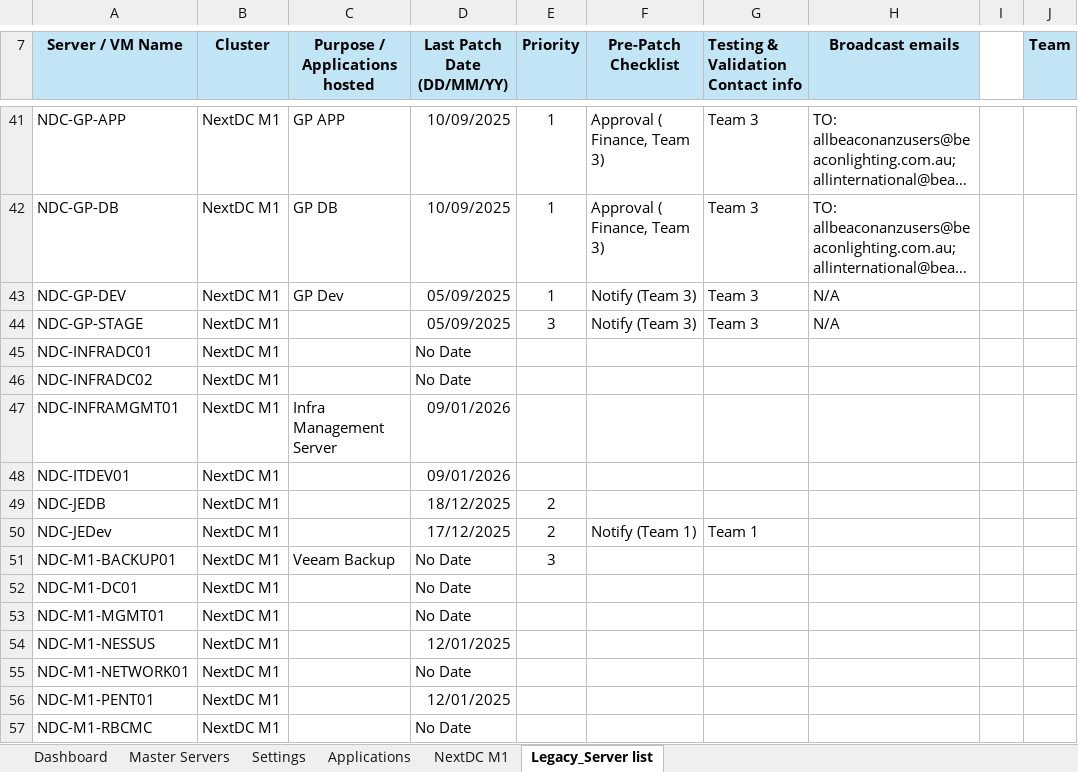
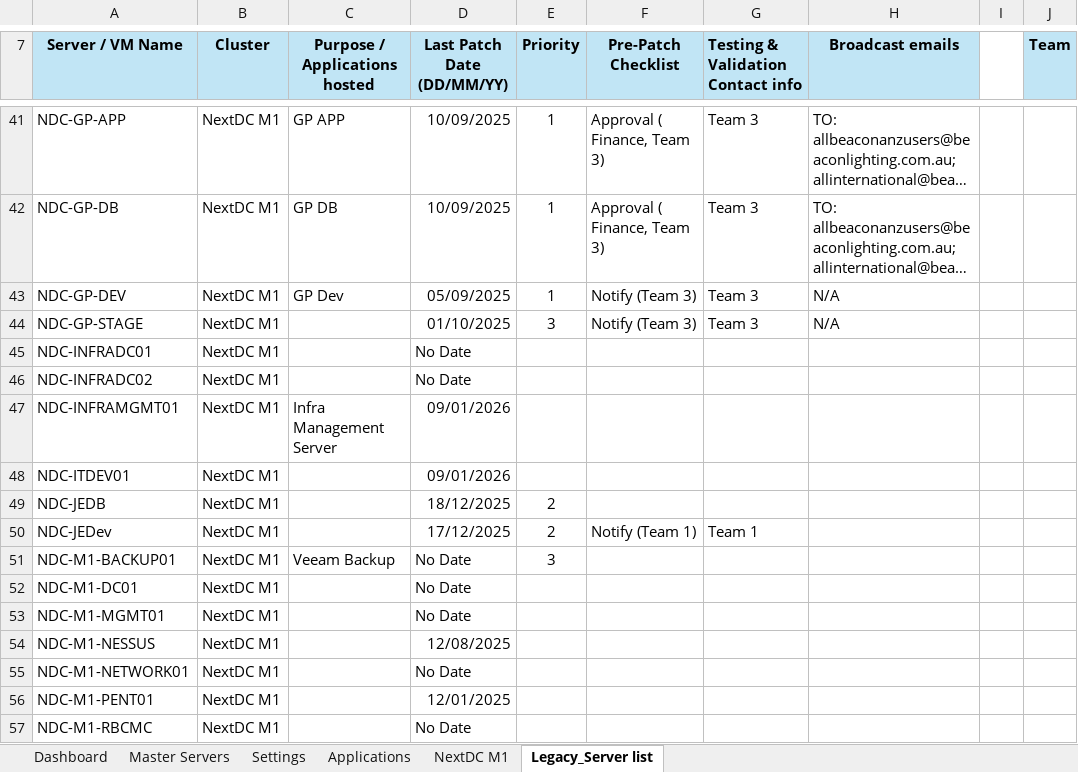
Before and after one commit to Ryanli-beaconlighting-infra/vsphere-server-patching, an Excel workbook: Vsphere_Server_Patching_Schedule with macros.xlsm, sheet Legacy_Server list, drawn as a sheet; only a part is shown, gaps mark what is left out; long unchanged cells end in …; values as stored, in another font and other column widths than the file's, no borders; conditional formats not drawn; the diff names each change by its address in the sheet, - before the commit and + after, or states it on an @@ line.

```diff
--- a/Vsphere_Server_Patching_Schedule with macros.xlsm (sheet Legacy_Server list)
+++ b/Vsphere_Server_Patching_Schedule with macros.xlsm (sheet Legacy_Server list)
-D44 (Last Patch Date (DD/MM/YY)): 05/09/2025
+D44 (Last Patch Date (DD/MM/YY)): 01/10/2025
-D54 (Last Patch Date (DD/MM/YY)): 12/01/2025
+D54 (Last Patch Date (DD/MM/YY)): 12/08/2025
```
Also changed, not shown: sheet NextDC M1, sheet Dashboard.
